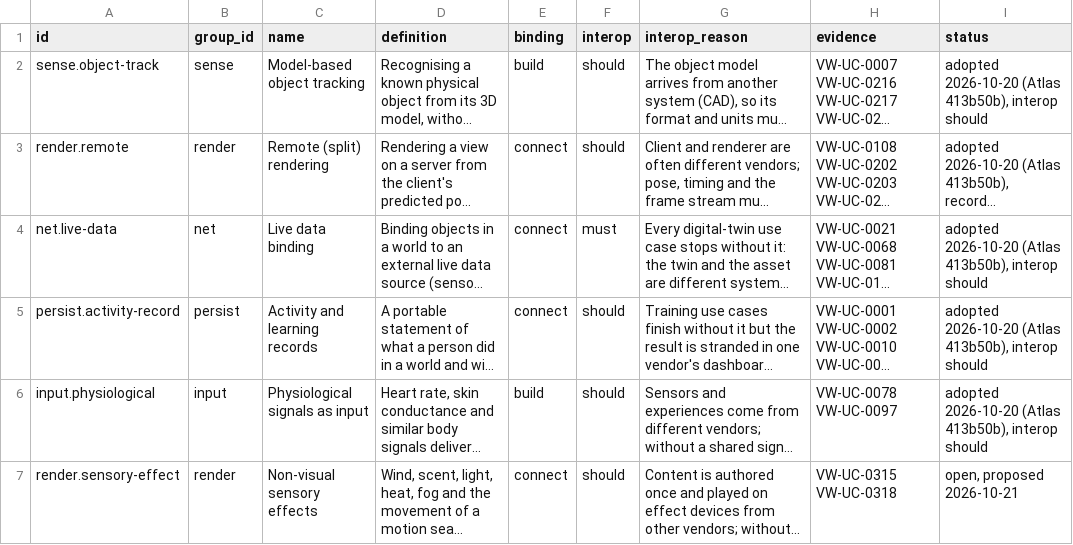
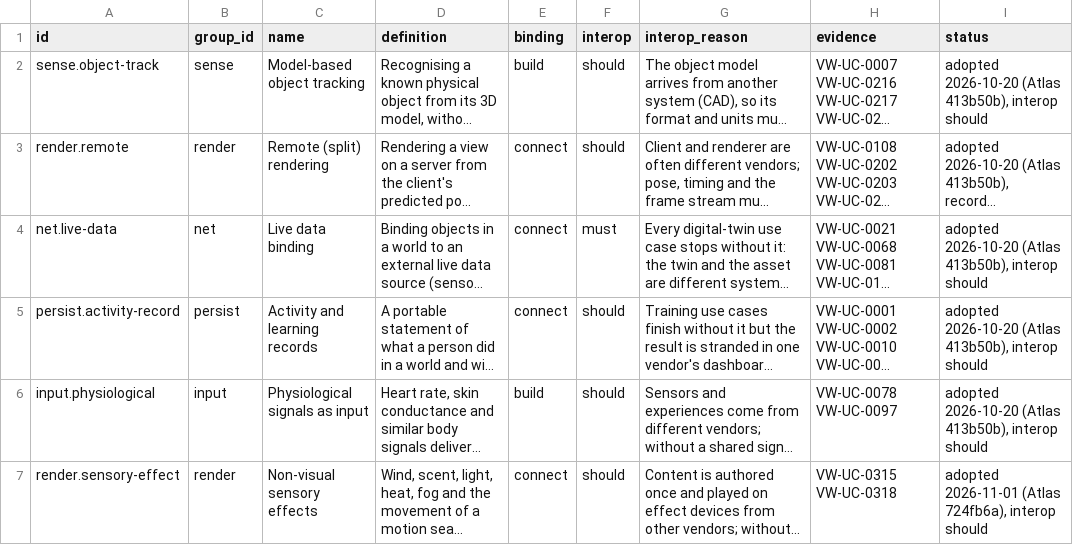
Before and after one commit to arjun-vdc/spatial-systems-atlas, a CSV file: data/contributions/vw-ucr/candidate-capabilities.csv, drawn as a sheet; long unchanged cells end in …; the diff names each change by its address in the sheet, - before the commit and + after, or states it on an @@ line.

```diff
--- a/data/contributions/vw-ucr/candidate-capabilities.csv
+++ b/data/contributions/vw-ucr/candidate-capabilities.csv
-I7 (status): open, proposed 2026-10-21
+I7 (status): adopted 2026-11-01 (Atlas 724fb6a), interop should
```
Also changed, not shown: data/contributions/vw-ucr/demand.csv, data/contributions/vw-ucr/lane-candidates.csv, 5 other files.
